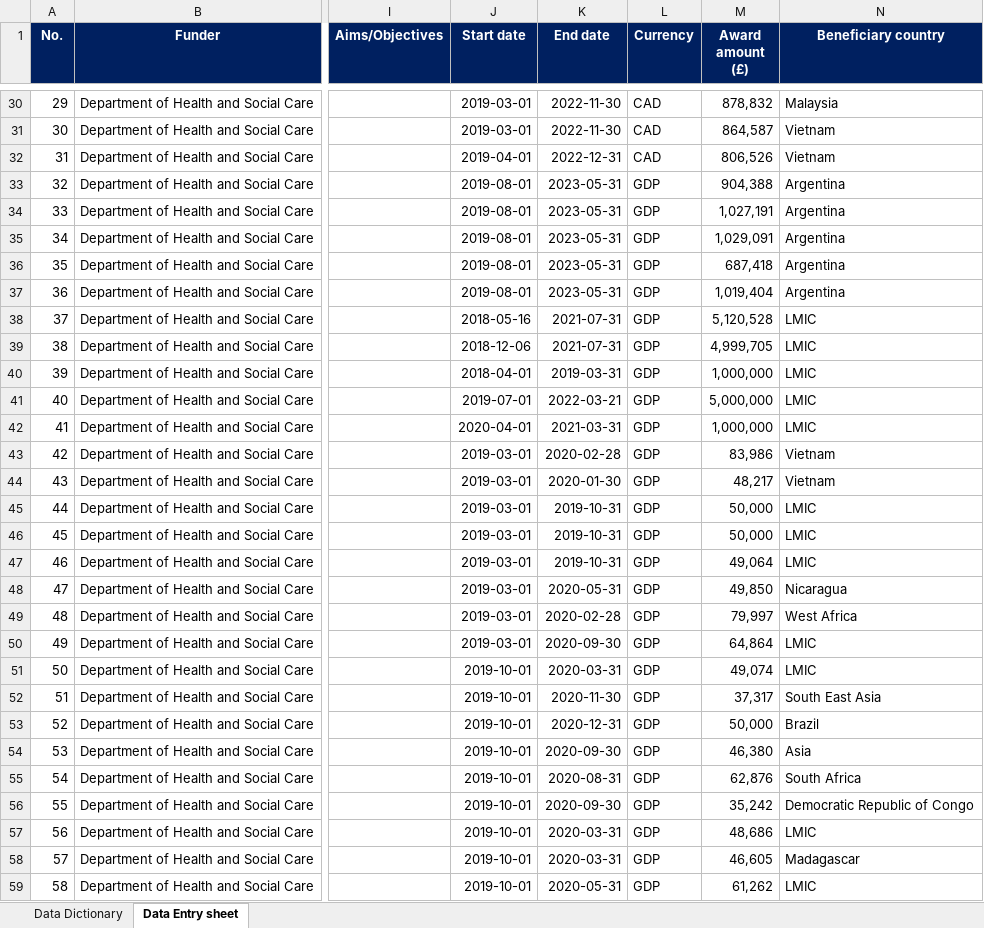
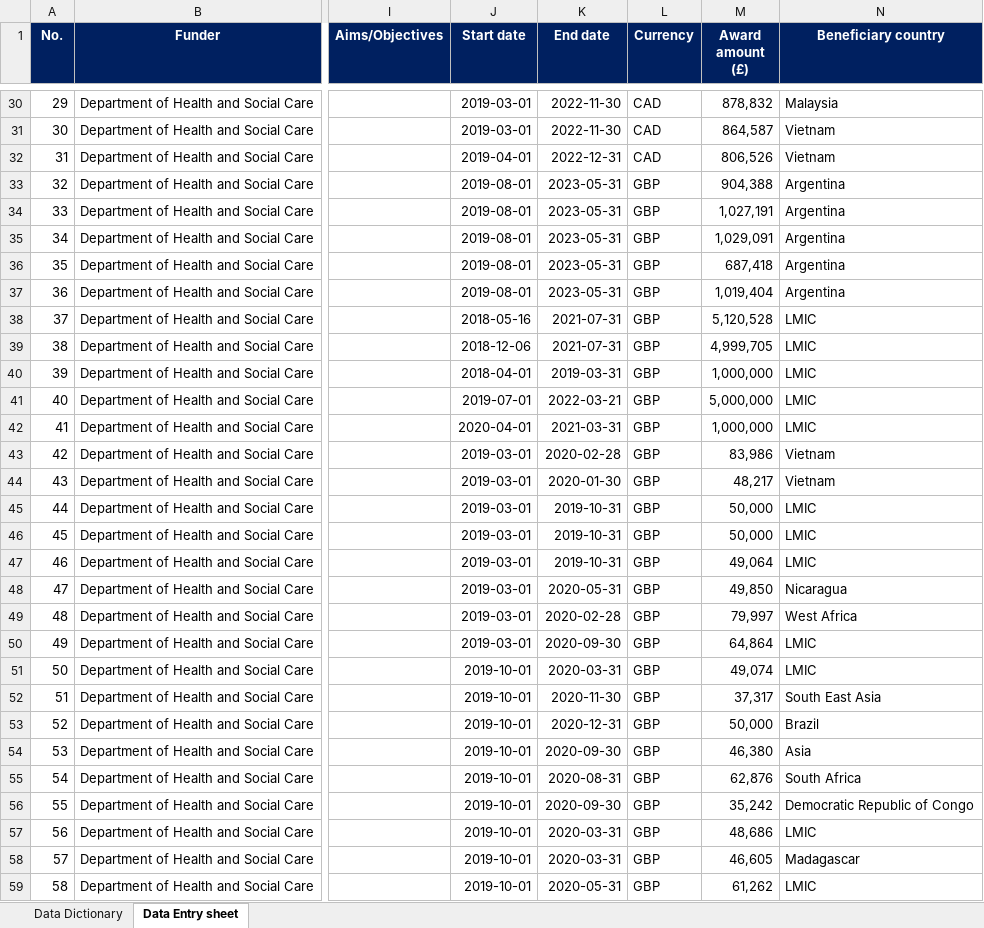
Before and after one commit to kprior91/ODA_research_and_innovation, an Excel workbook: Inputs/IATI returns/MODARI award data - GHS (GAMRIF and UKVN).xlsx, sheet Data Entry sheet, drawn as a sheet; only a part is shown, gaps mark what is left out; values as stored, in another font and other column widths than the file's, no borders; the diff covers the shown part only; the diff names each change by its address in the sheet, - before the commit and + after, or states it on an @@ line.

```diff
--- a/Inputs/IATI returns/MODARI award data - GHS (GAMRIF and UKVN).xlsx (sheet Data Entry sheet)
+++ b/Inputs/IATI returns/MODARI award data - GHS (GAMRIF and UKVN).xlsx (sheet Data Entry sheet)
-L33:L59 (Currency): GDP
+L33:L59 (Currency): GBP
```
Also changed, not shown: 92 edited cells elsewhere in this sheet, Inputs/BEIS RODA - GCRF non-UKRI Q1-21-22.xlsx, Inputs/IATI returns/IDS - award data (GB-1-204427).xlsx, 28 other files.
